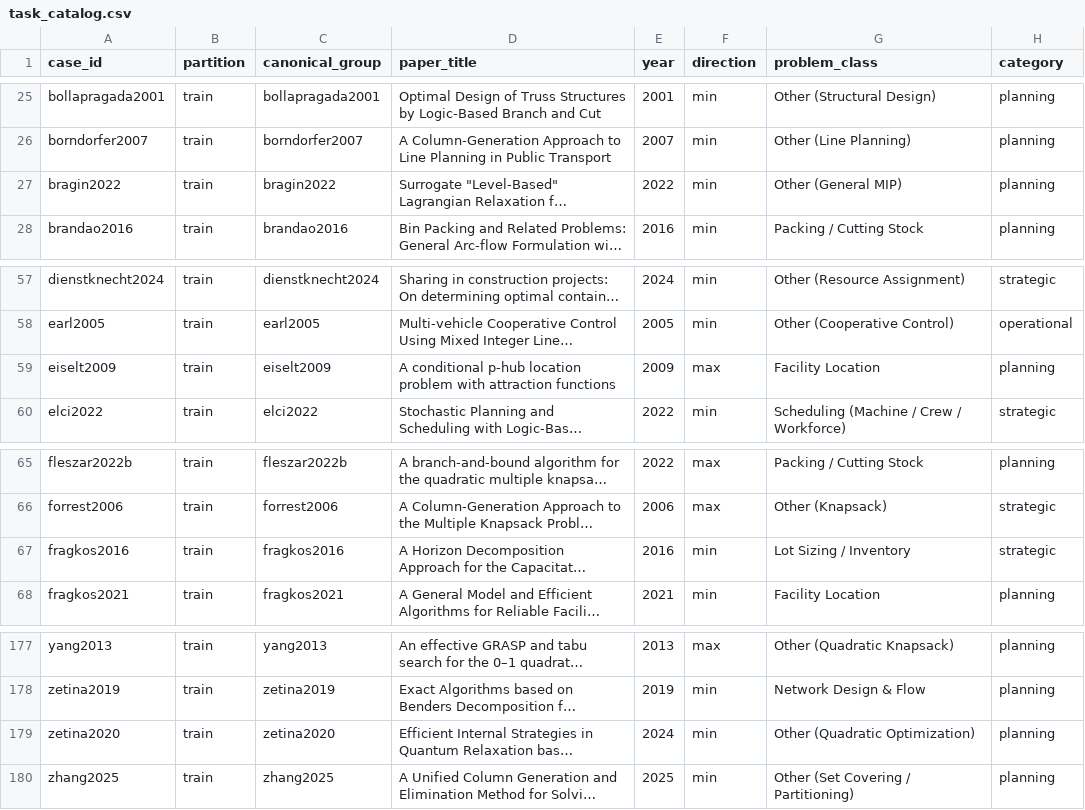
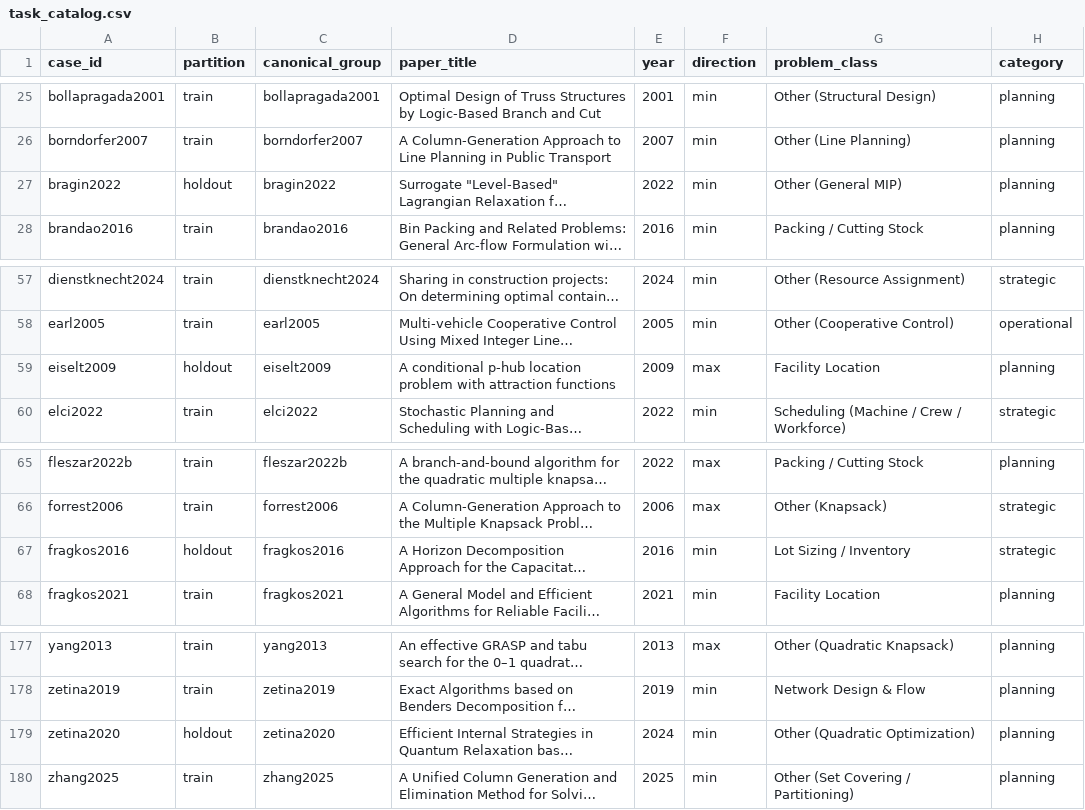
Before and after one commit to Chonghe-Jiang/FrontierOR-RL-Splits, a CSV file: data/task_catalog.csv, drawn as a sheet; only a part is shown, gaps mark what is left out; long unchanged cells end in …; the diff covers the shown part only; the diff names each change by its address in the sheet, - before the commit and + after, or states it on an @@ line.

```diff
--- a/data/task_catalog.csv
+++ b/data/task_catalog.csv
-B27 (partition): train
+B27 (partition): holdout
-B59 (partition): train
+B59 (partition): holdout
-B67 (partition): train
+B67 (partition): holdout
-B179 (partition): train
+B179 (partition): holdout
```
Also changed, not shown: 16 edited cells elsewhere in this file, splits/scale_ood.csv, splits/task_ood_full.csv, 15 other files.
